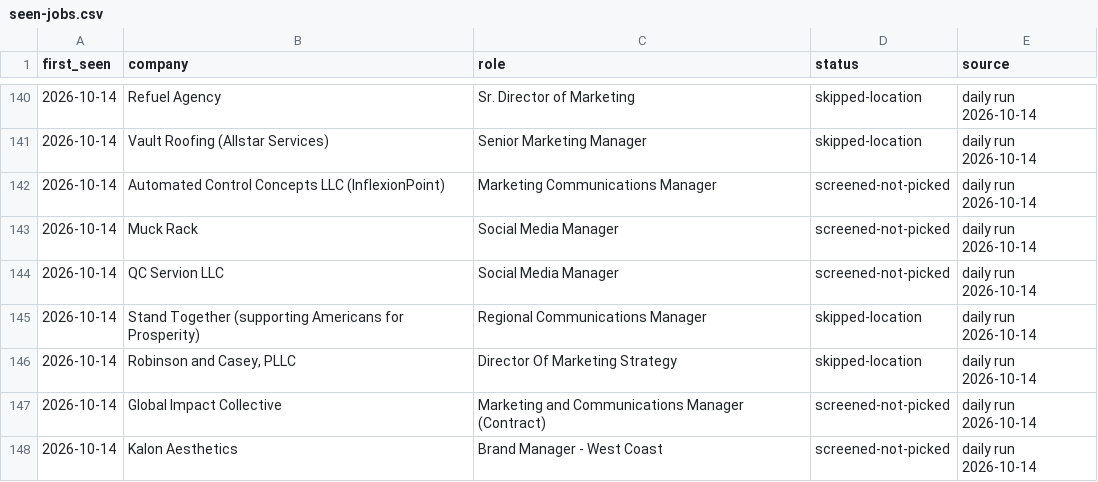
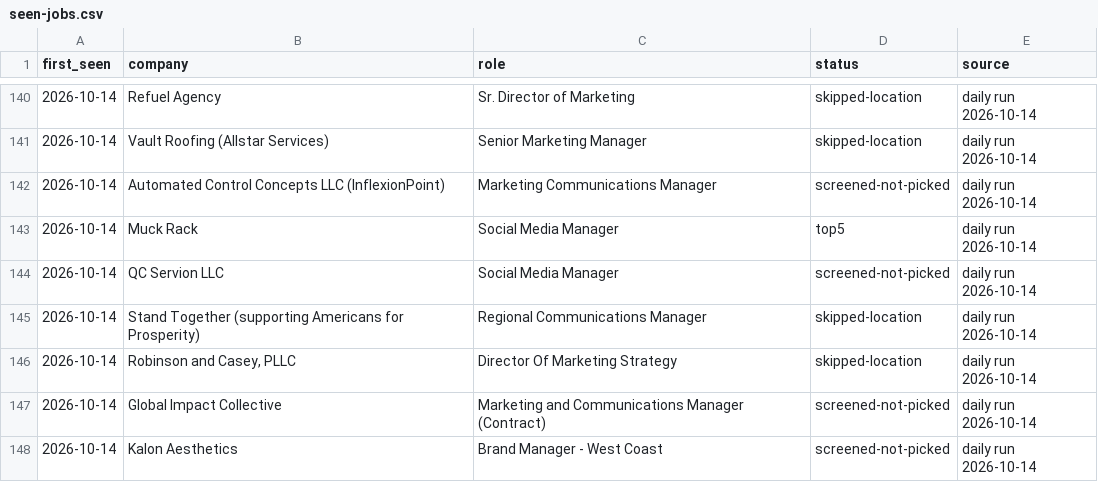
Before and after one commit to jchappellmedia/hydration-tracker, a CSV file: Job Hunt 2026/_system/seen-jobs.csv, drawn as a sheet; only a part is shown, gaps mark what is left out.

```diff
--- a/Job Hunt 2026/_system/seen-jobs.csv
+++ b/Job Hunt 2026/_system/seen-jobs.csv
@@ -142,3 +142,3 @@ first_seen,company,role,status,source
 2026-10-14,Automated Control Concepts LLC (InflexionPoint),Marketing Communications Manager,screened-not-picked,daily run 2026-10-14
-2026-10-14,Muck Rack,Social Media Manager,screened-not-picked,daily run 2026-10-14
+2026-10-14,Muck Rack,Social Media Manager,top5,daily run 2026-10-14
 2026-10-14,QC Servion LLC,Social Media Manager,screened-not-picked,daily run 2026-10-14
```
Also changed, not shown: applications/_tracker.csv, 21 other files.
